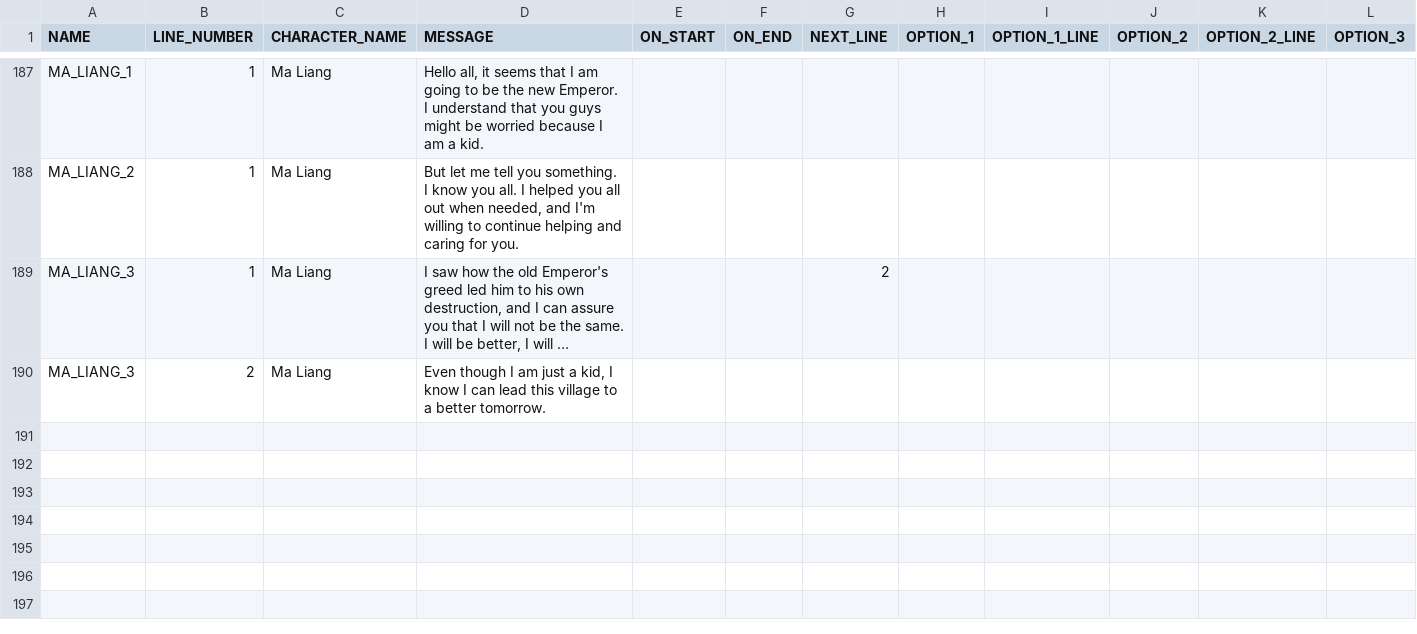
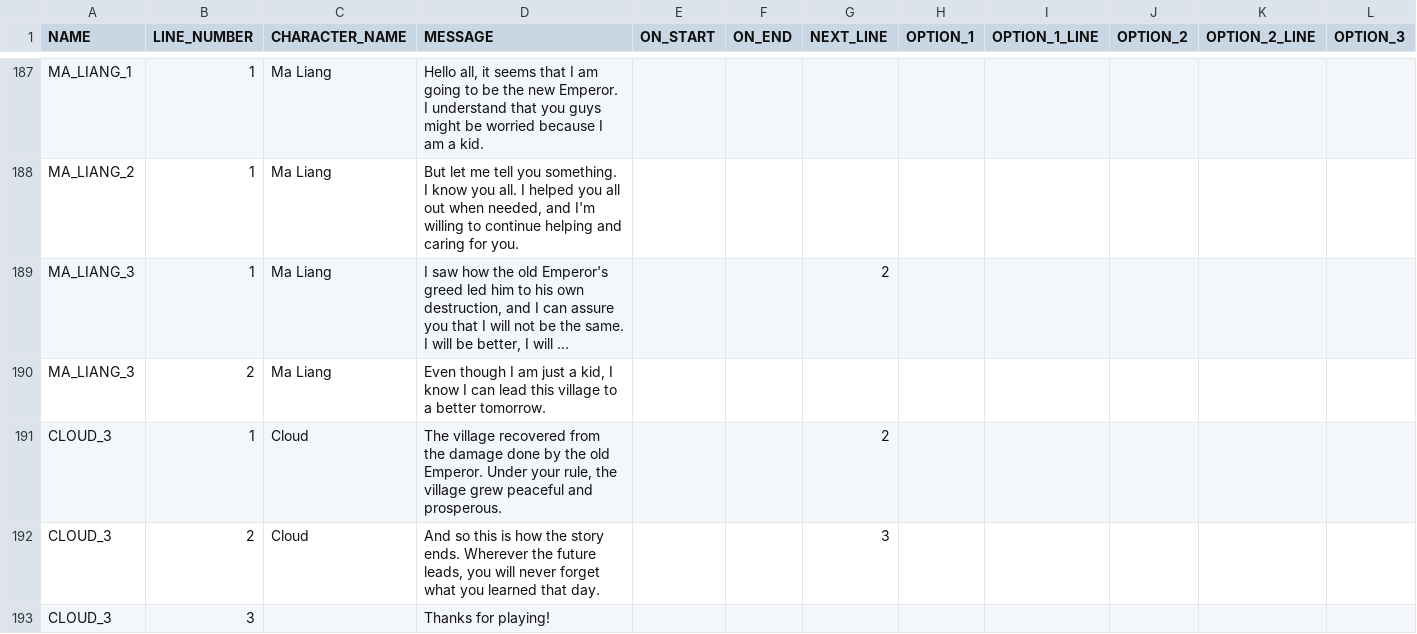
Before and after one commit to arcualberta/VillageGameLocal, a CSV file: China/scenes/dialog.csv, drawn as a sheet; only a part is shown, gaps mark what is left out; long unchanged cells end in …; rows hold the shown columns only; the diff names each change by its address in the sheet, - before the commit and + after, or states it on an @@ line.

Commit message:
Added Final Scene. Modified so NPC's with Tasks will watch the player.

```diff
--- a/China/scenes/dialog.csv
+++ b/China/scenes/dialog.csv
+row 191: CLOUD_3 | 1 | Cloud | The village recovered from the damage done by the old Emperor. Under your rule, the village grew peaceful and prosperous. |  |  | 2
+row 192: CLOUD_3 | 2 | Cloud | And so this is how the story ends. Wherever the future leads, you will never forget what you learned that day. |  |  | 3
+row 193: CLOUD_3 | 3 |  | Thanks for playing!
```
Also changed, not shown: 7 other files.
